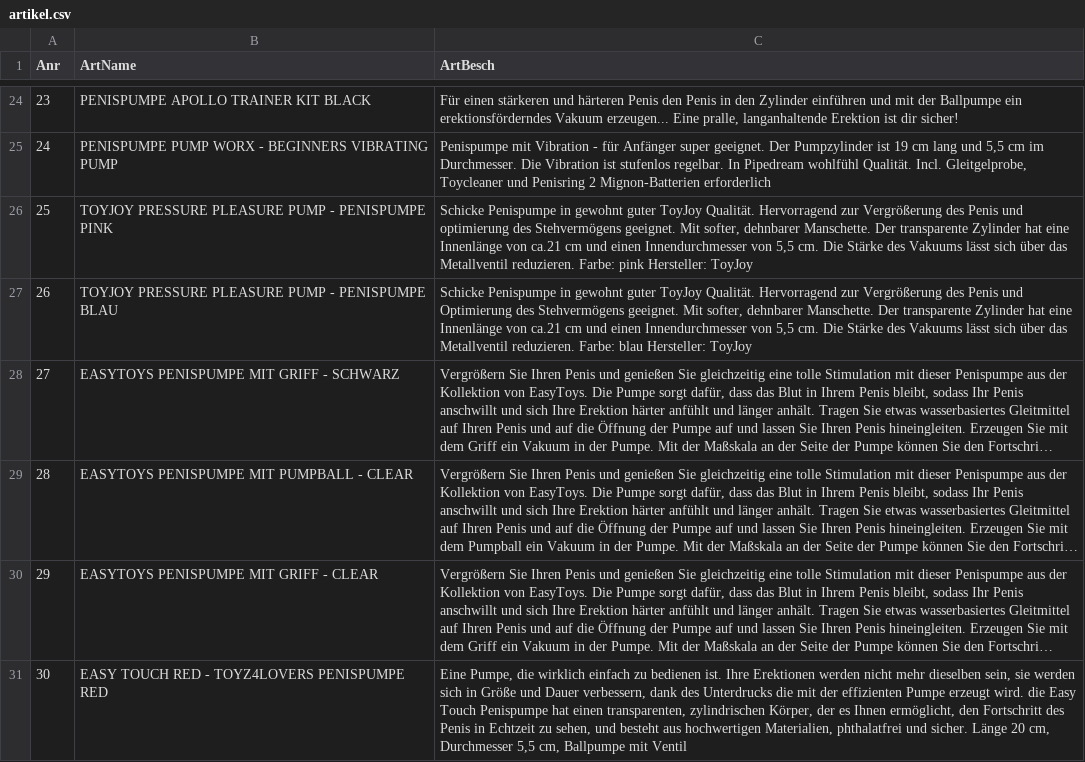
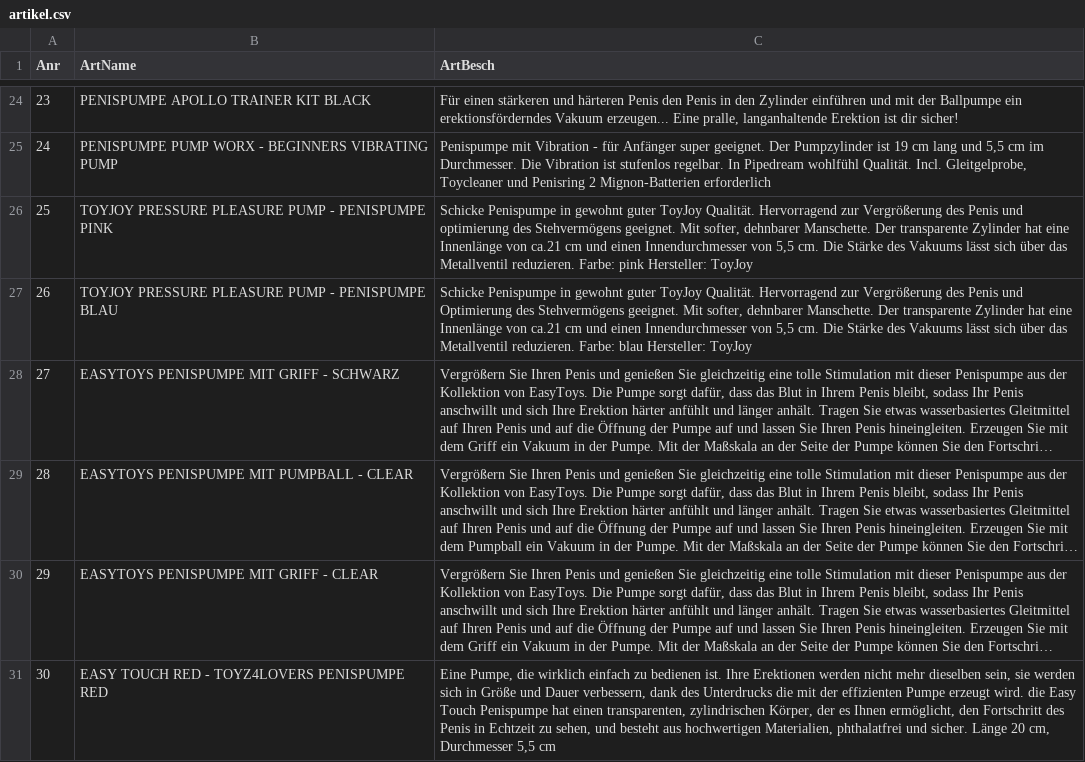
Before and after one commit to jonathanltz/projektwebshop, a CSV file: mysqlscript/artikel.csv, drawn as a sheet; only a part is shown, gaps mark what is left out; long unchanged cells end in …; the diff names each change by its address in the sheet, - before the commit and + after, or states it on an @@ line.

```diff
--- a/mysqlscript/artikel.csv
+++ b/mysqlscript/artikel.csv
-C31 (ArtBesch): …Durchmesser 5,5 cm, Ballpumpe mit Ventil
+C31 (ArtBesch): …Durchmesser 5,5 cm
```
